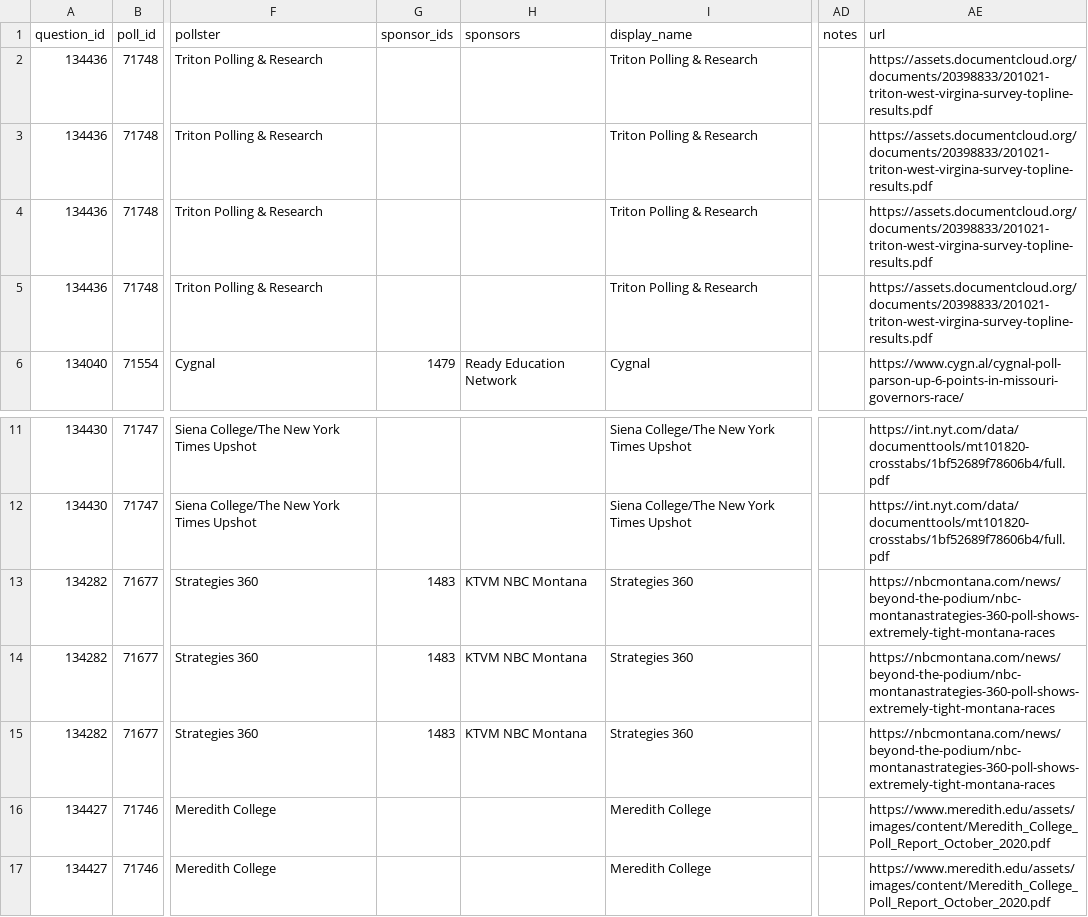
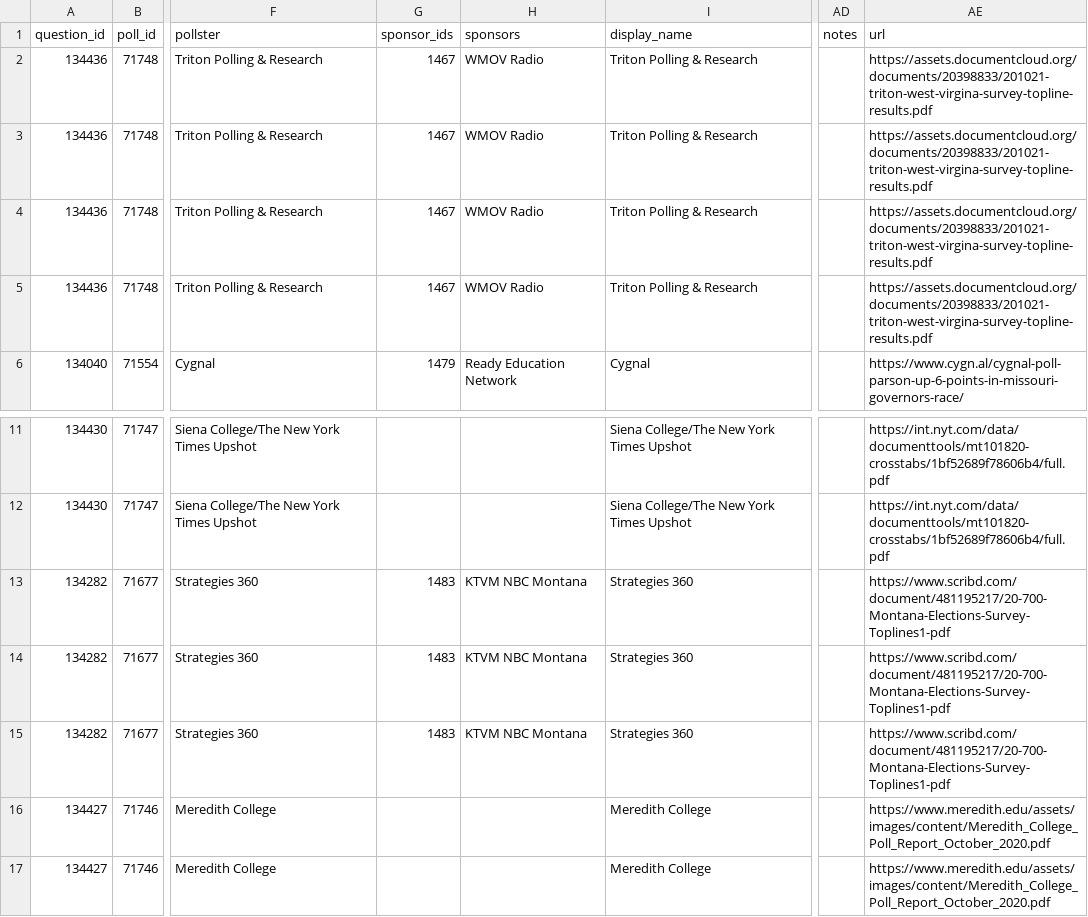
Before and after one commit to simonw/fivethirtyeight-polls, a CSV file: governor_polls.csv, drawn as a sheet; only a part is shown, gaps mark what is left out; the diff names each change by its address in the sheet, - before the commit and + after, or states it on an @@ line.

```diff
--- a/governor_polls.csv
+++ b/governor_polls.csv
-G2:G5 (sponsor_ids): (empty)
+G2:G5 (sponsor_ids): 1467
-H2:H5 (sponsors): (empty)
+H2:H5 (sponsors): WMOV Radio
-AE13:AE15 (url): https://nbcmontana.com/news/beyond-the-podium/nbc-montanastrategies-360-poll-shows-extremely-tight-montana-races
+AE13:AE15 (url): https://www.scribd.com/document/481195217/20-700-Montana-Elections-Survey-Toplines1-pdf
```
Also changed, not shown: house_polls.csv, 1 other file.
